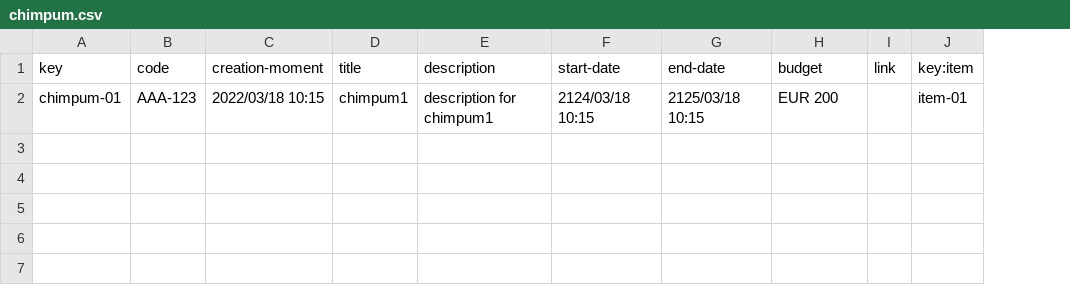
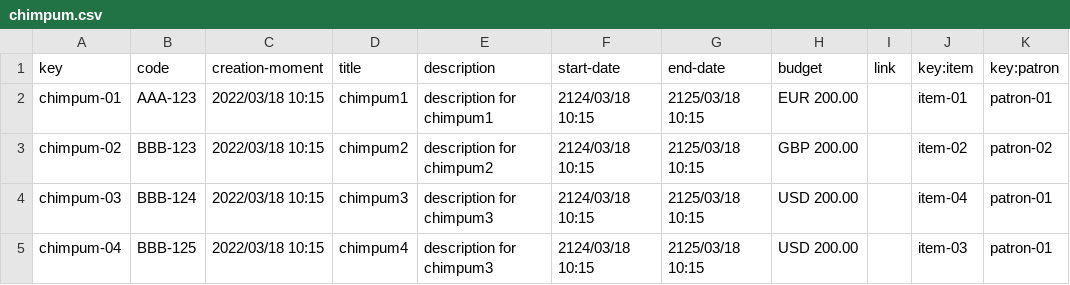
Before and after one commit to alebangon/Acme-Toolkits, a CSV file: src/main/webapp/WEB-INF/resources/sample-data/chimpum.csv, drawn as a sheet; the diff names each change by its address in the sheet, - before the commit and + after, or states it on an @@ line.

Commit message:
Patron features done

```diff
--- a/src/main/webapp/WEB-INF/resources/sample-data/chimpum.csv
+++ b/src/main/webapp/WEB-INF/resources/sample-data/chimpum.csv
+column K (key:patron), row 2: patron-01
-H2 (budget): EUR 200
+H2 (budget): EUR 200.00
+row 3: chimpum-02 | BBB-123 | 2022/03/18 10:15 | chimpum2 | description for chimpum2 | 2124/03/18 10:15 | 2125/03/18 10:15 | GBP 200.00 |  | item-02 | patron-02
+row 4: chimpum-03 | BBB-124 | 2022/03/18 10:15 | chimpum3 | description for chimpum3 | 2124/03/18 10:15 | 2125/03/18 10:15 | USD 200.00 |  | item-04 | patron-01
+row 5: chimpum-04 | BBB-125 | 2022/03/18 10:15 | chimpum4 | description for chimpum3 | 2124/03/18 10:15 | 2125/03/18 10:15 | USD 200.00 |  | item-03 | patron-01
```
Also changed, not shown: 7 other files.
